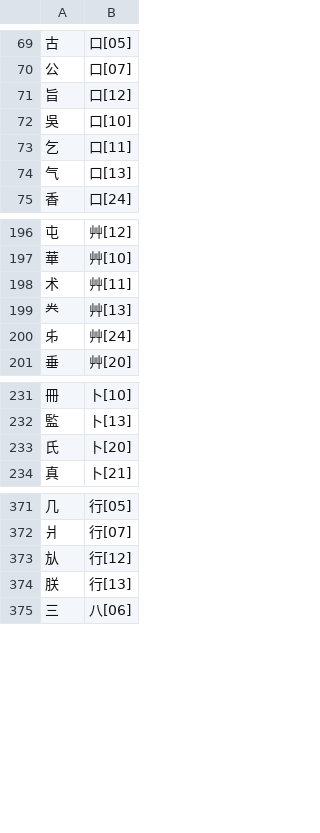
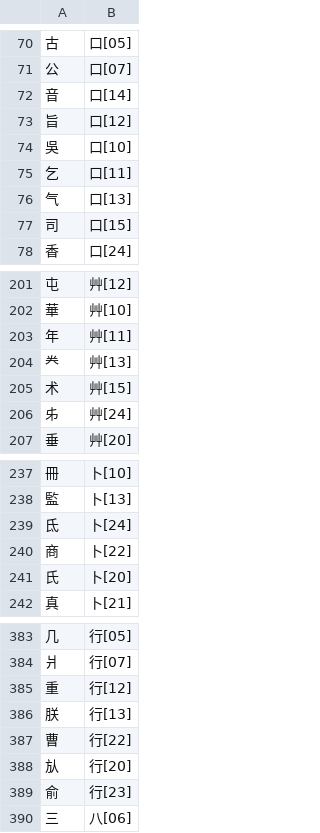
Before and after one commit to chenlin014/xingzheng, a TSV file: zg-scheme/siyuan/zg-code/leifen.tsv, drawn as a sheet; only a part is shown, gaps mark what is left out; the diff covers the shown part only.

```diff
--- a/zg-scheme/siyuan/zg-code/leifen.tsv
+++ b/zg-scheme/siyuan/zg-code/leifen.tsv
@@ -70,2 +71,3 @@
 公	口[07]
+音	口[14]
 旨	口[12]
@@ -74,2 +76,3 @@
 气	口[13]
+司	口[15]
 香	口[24]
@@ -197,4 +202,5 @@
 華	艸[10]
-术	艸[11]
+年	艸[11]
 龹	艸[13]
+术	艸[15]
 𠂔	艸[24]
@@ -232,2 +238,4 @@
 監	卜[13]
+氐	卜[24]
+商	卜[22]
 氏	卜[20]
@@ -372,4 +384,7 @@
 爿	行[07]
-㫃	行[12]
+重	行[12]
 朕	行[13]
+曹	行[22]
+㫃	行[20]
+俞	行[23]
 三	八[06]
```
Also changed, not shown: 8 added rows and 1 edited cell elsewhere in this file, zg-scheme/siyuan/siyuan.tsv, 1 other file.
